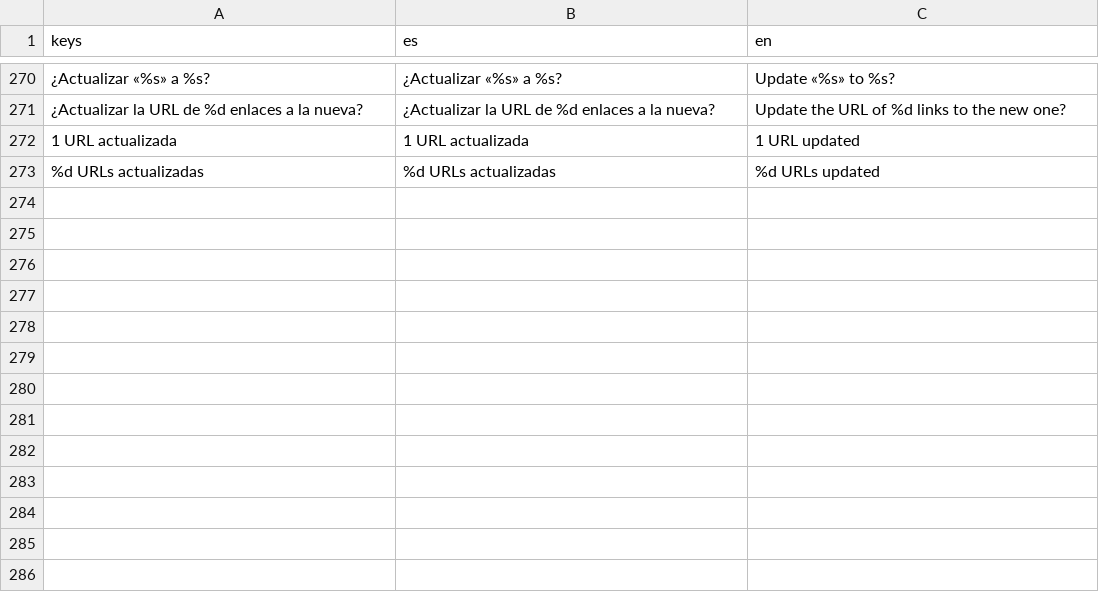
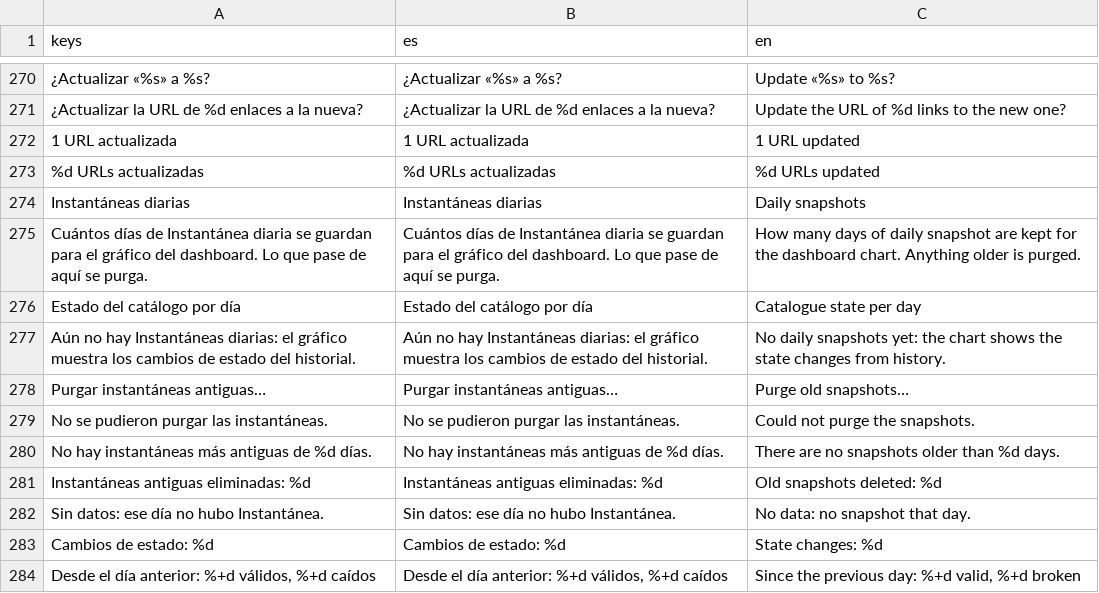
Before and after one commit to scorpio21/gestor-de-enlaces, a CSV file: locale/gestor_es_en.csv, drawn as a sheet; only a part is shown, gaps mark what is left out; the diff names each change by its address in the sheet, - before the commit and + after, or states it on an @@ line.

Commit message:
feat(dashboard): instantanea diaria del catalogo con sin comprobar
Al terminar un escaneo se guarda una fila por dia con el estado completo
del catalogo (total, validos, caidos, sin comprobar) en
user://instantaneas.json, para que el grafico pueda mostrar por fin el sin
comprobar en vez de dejar huecos. Un dia es una foto, no un acumulado:
comprobar varias veces el mismo dia reemplaza la fila, y un catalogo vacio
no se fotografia. La retencion se recorta sola (365 dias por defecto,
minimo 30, maximo 3650) y se puede cambiar en Preferencias o purgar desde
Utilidades.

La serie diaria une los dias con cambios de historial y los dias
fotografiados, y cada fila distingue "no habia datos" de "no habia nada"
con instantanea y sin_datos. El delta se mide contra la ultima foto, no
contra la fila anterior, para que un dia sin comprobar en medio no rompa la
comparacion. Sin ninguna instantanea la serie reproduce exactamente el
comportamiento anterior, asi que los CSV ya exportados siguen siendo
validos.

Piezas: store nuevo scripts/instantanea_store.gd con su suite
tests/test_instantanea_store.gd, tercera serie apilada en el grafico con su
leyenda, globo en texto_dia(dia) y escala en _maximo() para poder
comprobarlos sin pintar, clave de configuracion instantaneas_dias y entrada
Purgar instantaneas antiguas en Utilidades (id 7, los ids 0-6 no cambian).

Bateria 52/52, estatico 101/101.

```diff
--- a/locale/gestor_es_en.csv
+++ b/locale/gestor_es_en.csv
+row 274: Instantáneas diarias | Instantáneas diarias | Daily snapshots
+row 275: Cuántos días de Instantánea diaria se guardan para el gráfico del dashboard. Lo que pase de aquí se purga. | Cuántos días de Instantánea diaria se guardan para el gráfico del dashboard. Lo que pase de aquí se purga. | How many days of daily snapshot are kept for the dashboard chart. Anything older is purged.
+row 276: Estado del catálogo por día | Estado del catálogo por día | Catalogue state per day
+row 277: Aún no hay Instantáneas diarias: el gráfico muestra los cambios de estado del historial. | Aún no hay Instantáneas diarias: el gráfico muestra los cambios de estado del historial. | No daily snapshots yet: the chart shows the state changes from history.
+row 278: Purgar instantáneas antiguas… | Purgar instantáneas antiguas… | Purge old snapshots…
+row 279: No se pudieron purgar las instantáneas. | No se pudieron purgar las instantáneas. | Could not purge the snapshots.
+row 280: No hay instantáneas más antiguas de %d días. | No hay instantáneas más antiguas de %d días. | There are no snapshots older than %d days.
+row 281: Instantáneas antiguas eliminadas: %d | Instantáneas antiguas eliminadas: %d | Old snapshots deleted: %d
+row 282: Sin datos: ese día no hubo Instantánea. | Sin datos: ese día no hubo Instantánea. | No data: no snapshot that day.
+row 283: Cambios de estado: %d | Cambios de estado: %d | State changes: %d
+row 284: Desde el día anterior: %+d válidos, %+d caídos | Desde el día anterior: %+d válidos, %+d caídos | Since the previous day: %+d valid, %+d broken
```
Also changed, not shown: 20 other files.
